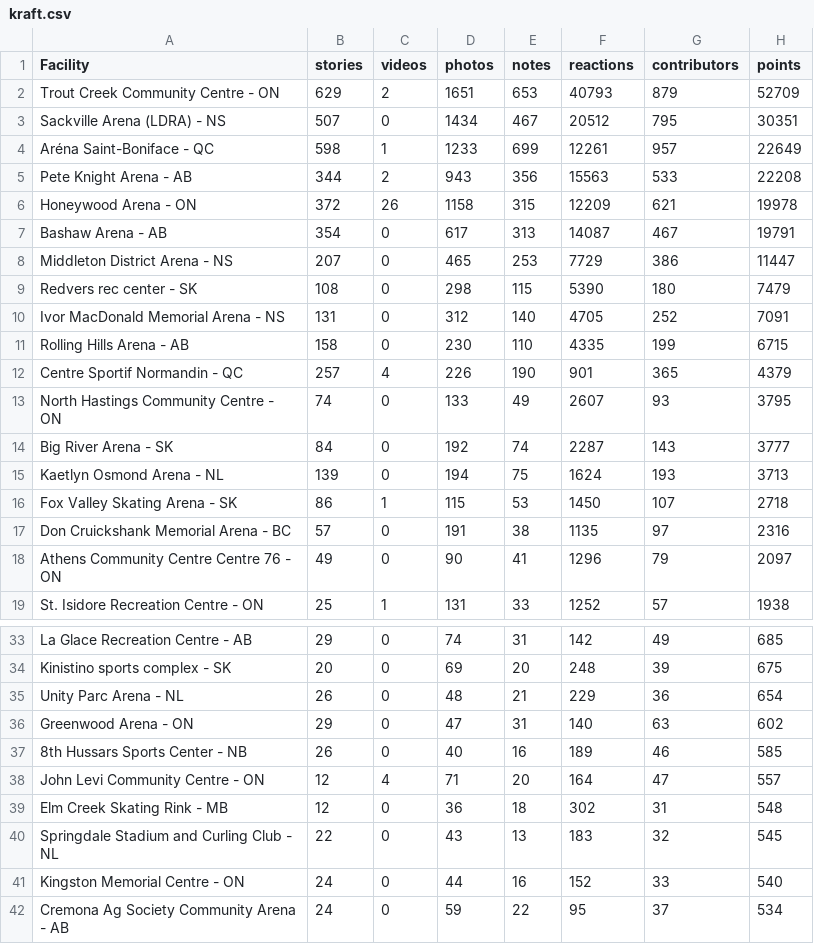
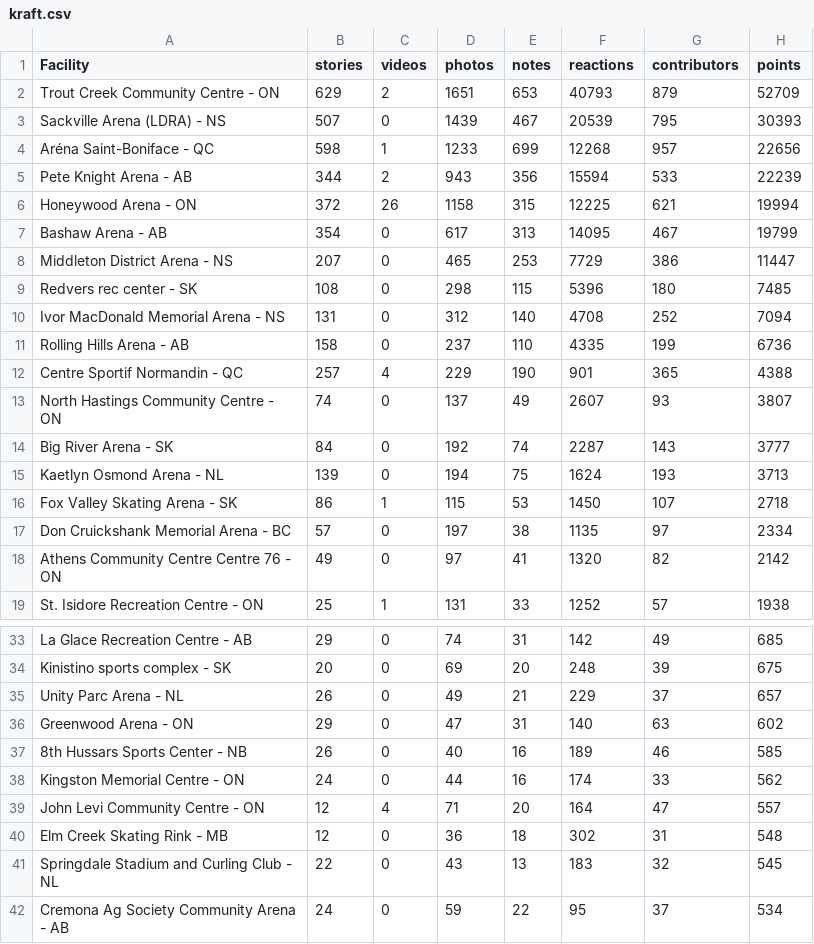
Before and after one commit to madgetr/hockeyville, a CSV file: data/kraft.csv, drawn as a sheet; only a part is shown, gaps mark what is left out; the diff covers the shown part only.

```diff
--- a/data/kraft.csv
+++ b/data/kraft.csv
@@ -2,13 +2,13 @@ Facility, stories, videos, photos, notes, reactions, contributors, points
 Trout Creek Community Centre - ON,629,2,1651,653,40793,879,52709
-Sackville Arena (LDRA) - NS,507,0,1434,467,20512,795,30351
-Aréna Saint-Boniface - QC,598,1,1233,699,12261,957,22649
-Pete Knight Arena - AB,344,2,943,356,15563,533,22208
-Honeywood Arena - ON,372,26,1158,315,12209,621,19978
-Bashaw Arena - AB,354,0,617,313,14087,467,19791
+Sackville Arena (LDRA) - NS,507,0,1439,467,20539,795,30393
+Aréna Saint-Boniface - QC,598,1,1233,699,12268,957,22656
+Pete Knight Arena - AB,344,2,943,356,15594,533,22239
+Honeywood Arena - ON,372,26,1158,315,12225,621,19994
+Bashaw Arena - AB,354,0,617,313,14095,467,19799
 Middleton District Arena - NS,207,0,465,253,7729,386,11447
-Redvers rec center - SK,108,0,298,115,5390,180,7479
-Ivor MacDonald Memorial Arena - NS,131,0,312,140,4705,252,7091
-Rolling Hills Arena - AB,158,0,230,110,4335,199,6715
-Centre Sportif Normandin - QC,257,4,226,190,901,365,4379
-North Hastings Community Centre - ON,74,0,133,49,2607,93,3795
+Redvers rec center - SK,108,0,298,115,5396,180,7485
+Ivor MacDonald Memorial Arena - NS,131,0,312,140,4708,252,7094
+Rolling Hills Arena - AB,158,0,237,110,4335,199,6736
+Centre Sportif Normandin - QC,257,4,229,190,901,365,4388
+North Hastings Community Centre - ON,74,0,137,49,2607,93,3807
 Big River Arena - SK,84,0,192,74,2287,143,3777
@@ -16,4 +16,4 @@ Kaetlyn Osmond Arena - NL,139,0,194,75,1624,193,3713
 Fox Valley Skating Arena - SK,86,1,115,53,1450,107,2718
-Don Cruickshank Memorial Arena - BC,57,0,191,38,1135,97,2316
-Athens Community Centre Centre 76 - ON,49,0,90,41,1296,79,2097
+Don Cruickshank Memorial Arena - BC,57,0,197,38,1135,97,2334
+Athens Community Centre Centre 76 - ON,49,0,97,41,1320,82,2142
 St. Isidore Recreation Centre - ON,25,1,131,33,1252,57,1938
@@ -34,5 +34,6 @@ La Glace Recreation Centre - AB,29,0,74,31,142,49,685
 Kinistino sports complex - SK,20,0,69,20,248,39,675
-Unity Parc Arena - NL,26,0,48,21,229,36,654
+Unity Parc Arena - NL,26,0,49,21,229,37,657
 Greenwood Arena - ON,29,0,47,31,140,63,602
 8th Hussars Sports Center - NB,26,0,40,16,189,46,585
+Kingston Memorial Centre - ON,24,0,44,16,174,33,562
 John Levi Community Centre - ON,12,4,71,20,164,47,557
@@ -40,3 +41,2 @@ Elm Creek Skating Rink - MB,12,0,36,18,302,31,548
 Springdale Stadium and Curling Club - NL,22,0,43,13,183,32,545
-Kingston Memorial Centre - ON,24,0,44,16,152,33,540
 Cremona Ag Society Community Arena - AB,24,0,59,22,95,37,534
```
Also changed, not shown: 8 added rows and 8 removed rows elsewhere in this file, data/kraft_facilities.csv, 4 other files.
